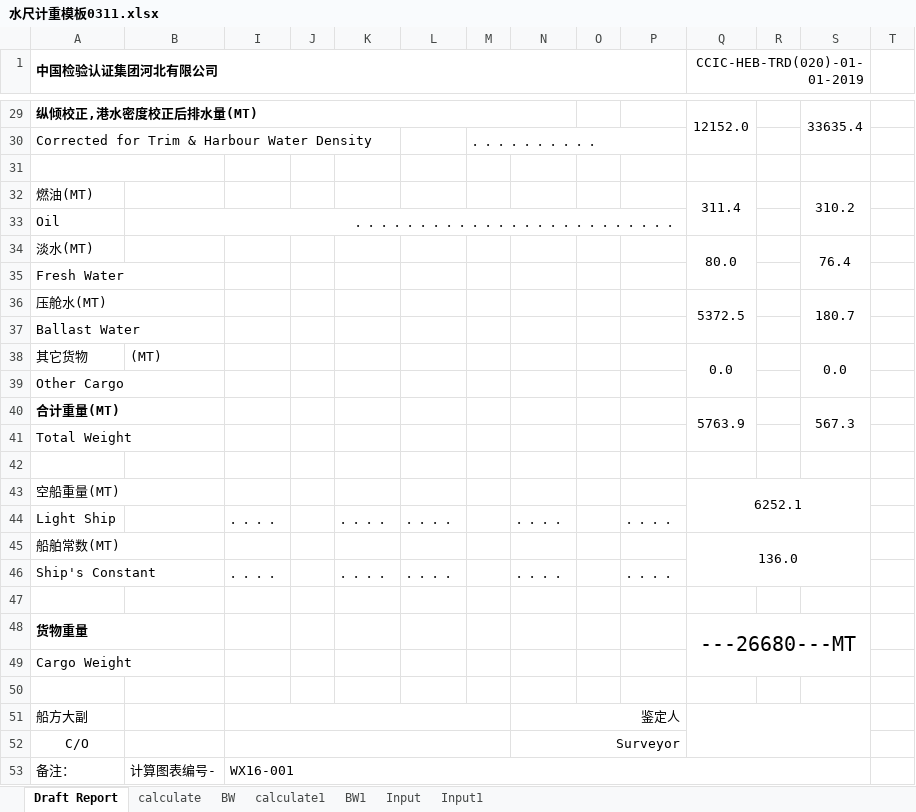
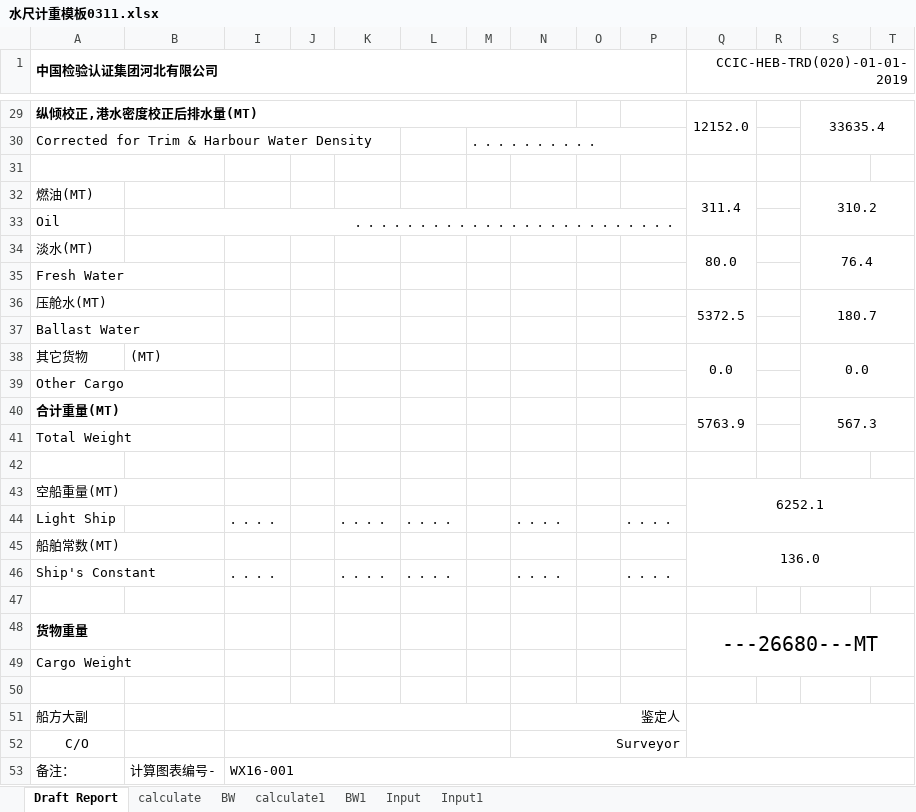
Before and after one commit to shycory/note, an Excel workbook: xczyNote/报告计算资料/水尺计重模板0311.xlsx, sheet Draft Report, drawn as a sheet; only a part is shown, gaps mark what is left out; values as stored, in another font and other column widths than the file's, no borders; charts and pictures not drawn; the diff covers the shown part only; the diff names each change by its address in the sheet, - before the commit and + after, or states it on an @@ line.

```diff
--- a/xczyNote/报告计算资料/水尺计重模板0311.xlsx (sheet Draft Report)
+++ b/xczyNote/报告计算资料/水尺计重模板0311.xlsx (sheet Draft Report)
-Q1:S1 merged
+Q1:T1 merged
-S29:S30 merged
+S29:T30 merged
-S32:S33 merged
+S32:T33 merged
-S34:S35 merged
+S34:T35 merged
-S36:S37 merged
+S36:T37 merged
-S38:S39 merged
+S38:T39 merged
-S40:S41 merged
+S40:T41 merged
-Q43:S44 merged
+Q43:T44 merged
-Q45:S46 merged
+Q45:T46 merged
-Q48:S49 merged
+Q48:T49 merged
-Q51:S52 merged
+Q51:T52 merged
-I53:S53 merged
+I53:T53 merged
```
Also changed, not shown: 6 edited cells, cell formats and merged cells elsewhere in this sheet, sheet calculate, sheet Input, sheet Input1, charts or pictures, 1 other file.
